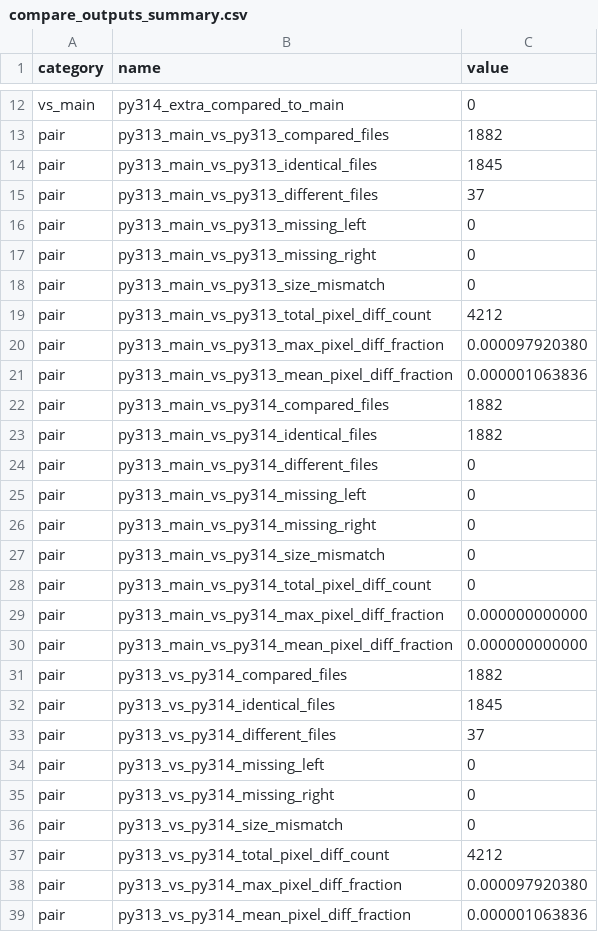
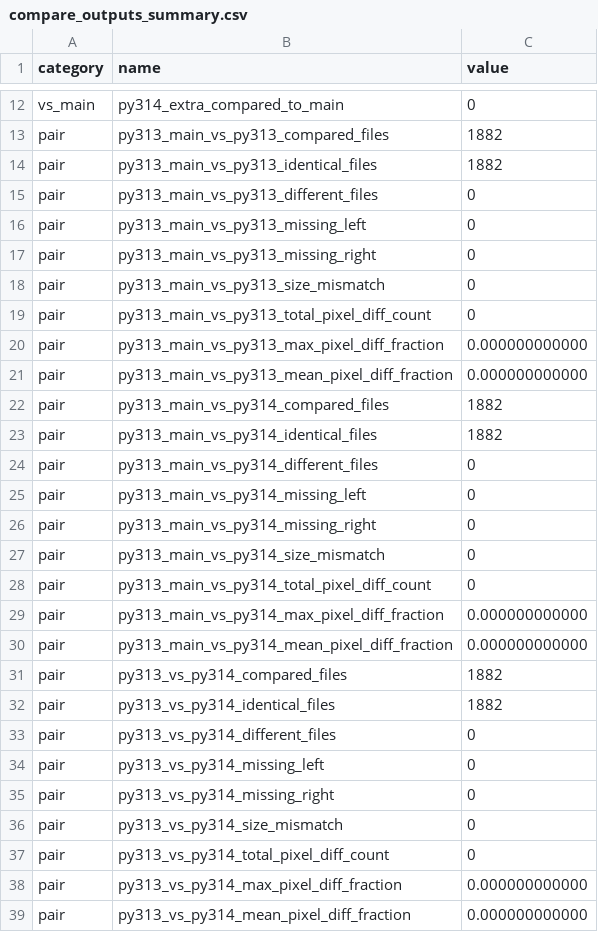
Before and after one commit to E3SM-Project/e3sm_diags, a CSV file: auxiliary_tools/debug/1040-py314-hang/parallel/compare_outputs_summary.csv, drawn as a sheet; only a part is shown, gaps mark what is left out.

Commit message:
Refresh parallel comparison outputs

```diff
--- a/auxiliary_tools/debug/1040-py314-hang/parallel/compare_outputs_summary.csv
+++ b/auxiliary_tools/debug/1040-py314-hang/parallel/compare_outputs_summary.csv
@@ -13,4 +13,4 @@ vs_main,py314_extra_compared_to_main,0
 pair,py313_main_vs_py313_compared_files,1882
-pair,py313_main_vs_py313_identical_files,1845
-pair,py313_main_vs_py313_different_files,37
+pair,py313_main_vs_py313_identical_files,1882
+pair,py313_main_vs_py313_different_files,0
 pair,py313_main_vs_py313_missing_left,0
@@ -18,5 +18,5 @@ pair,py313_main_vs_py313_missing_right,0
 pair,py313_main_vs_py313_size_mismatch,0
-pair,py313_main_vs_py313_total_pixel_diff_count,4212
-pair,py313_main_vs_py313_max_pixel_diff_fraction,0.000097920380
-pair,py313_main_vs_py313_mean_pixel_diff_fraction,0.000001063836
+pair,py313_main_vs_py313_total_pixel_diff_count,0
+pair,py313_main_vs_py313_max_pixel_diff_fraction,0.000000000000
+pair,py313_main_vs_py313_mean_pixel_diff_fraction,0.000000000000
 pair,py313_main_vs_py314_compared_files,1882
@@ -31,4 +31,4 @@ pair,py313_main_vs_py314_mean_pixel_diff_fraction,0.000000000000
 pair,py313_vs_py314_compared_files,1882
-pair,py313_vs_py314_identical_files,1845
-pair,py313_vs_py314_different_files,37
+pair,py313_vs_py314_identical_files,1882
+pair,py313_vs_py314_different_files,0
 pair,py313_vs_py314_missing_left,0
@@ -36,4 +36,4 @@ pair,py313_vs_py314_missing_right,0
 pair,py313_vs_py314_size_mismatch,0
-pair,py313_vs_py314_total_pixel_diff_count,4212
-pair,py313_vs_py314_max_pixel_diff_fraction,0.000097920380
-pair,py313_vs_py314_mean_pixel_diff_fraction,0.000001063836
+pair,py313_vs_py314_total_pixel_diff_count,0
+pair,py313_vs_py314_max_pixel_diff_fraction,0.000000000000
+pair,py313_vs_py314_mean_pixel_diff_fraction,0.000000000000
```
Also changed, not shown: auxiliary_tools/debug/1040-py314-hang/parallel/environment_dependency_differences.csv, 3 other files.
